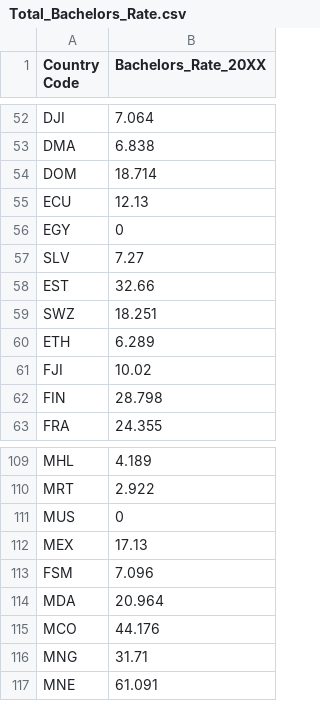
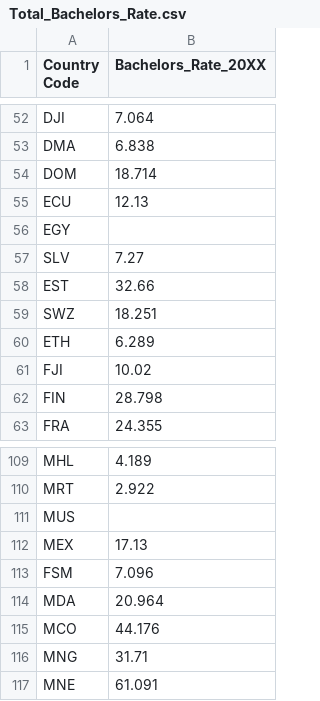
Before and after one commit to MariaStefaniak/SurvivalAtBirth_Global, a CSV file: Data_Organization/CSV_Uploads/Rockford/Me/Total_Bachelors_Rate.csv, drawn as a sheet; only a part is shown, gaps mark what is left out.

Commit message:
Update Total_Bachelors_Rate.csv
Changed zeros to blanks

```diff
--- a/Data_Organization/CSV_Uploads/Rockford/Me/Total_Bachelors_Rate.csv
+++ b/Data_Organization/CSV_Uploads/Rockford/Me/Total_Bachelors_Rate.csv
@@ -55,3 +55,3 @@ DOM,18.714
 ECU,12.13
-EGY,0
+EGY,
 SLV,7.27
@@ -110,3 +110,3 @@ MHL,4.189
 MRT,2.922
-MUS,0
+MUS,
 MEX,17.13
```
